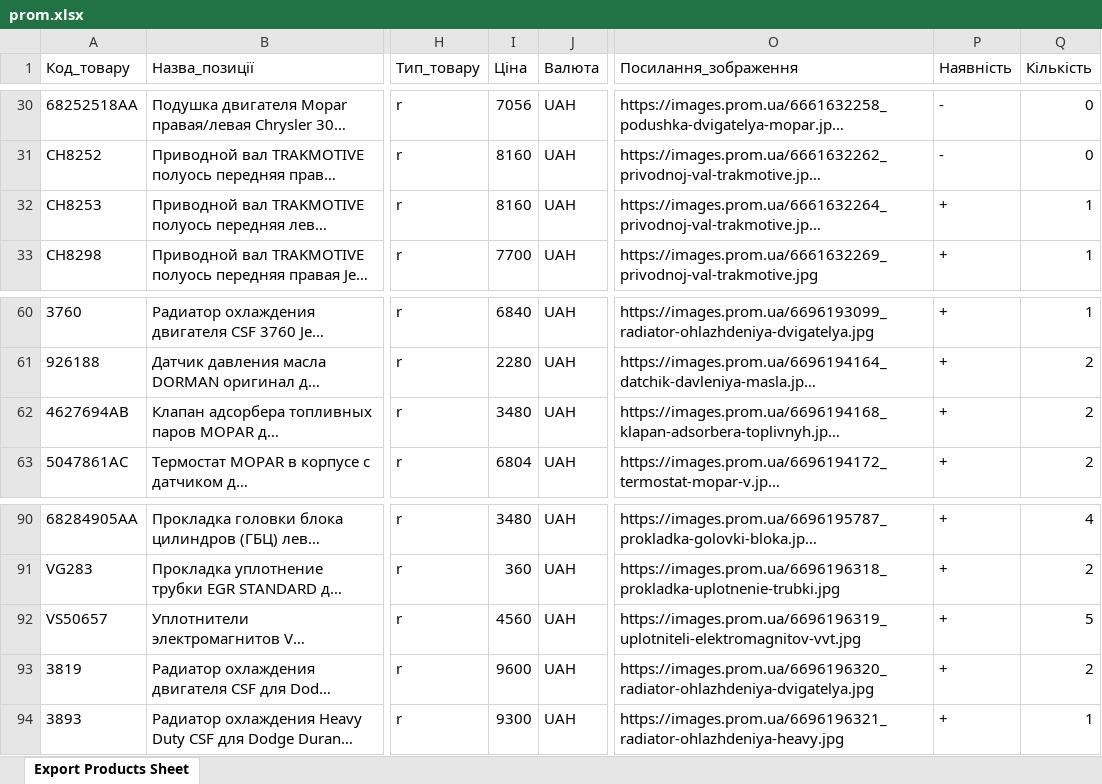
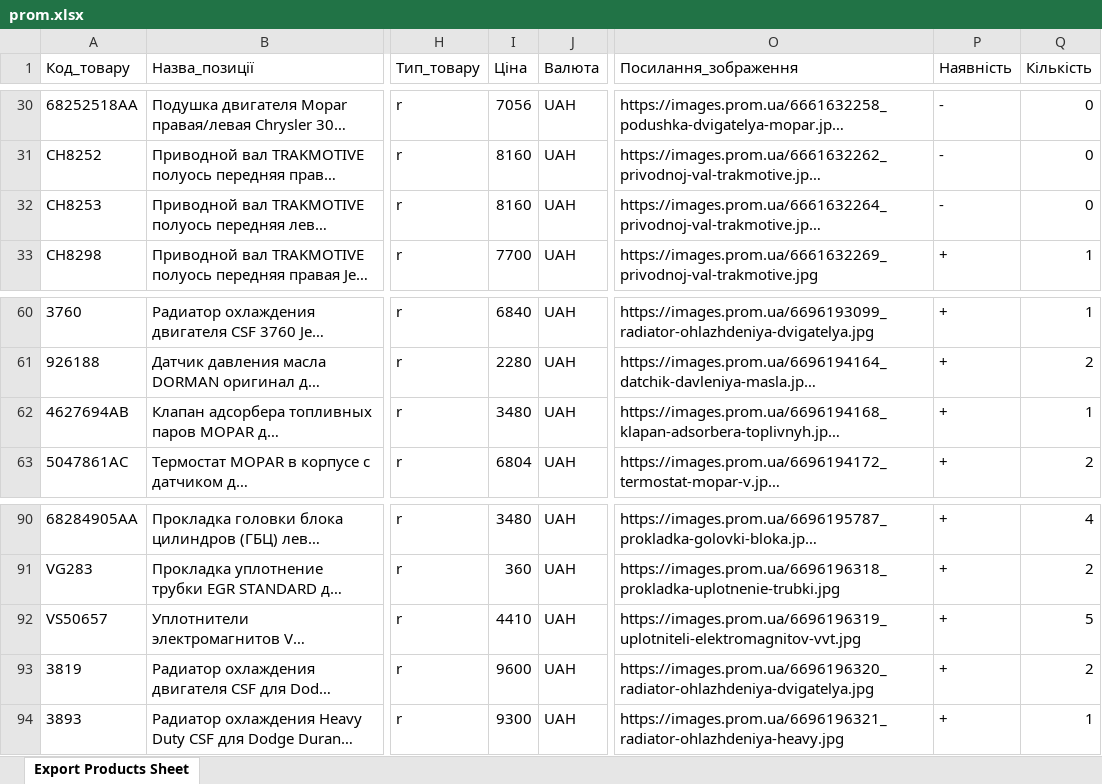
Before and after one commit to xvalikan/avtopro-pricelist, an Excel workbook: prom.xlsx, sheet Export Products Sheet, drawn as a sheet; only a part is shown, gaps mark what is left out; long unchanged cells end in …; values as stored, in another font and other column widths than the file's, no borders; the diff names each change by its address in the sheet, - before the commit and + after, or states it on an @@ line.

```diff
--- a/prom.xlsx (sheet Export Products Sheet)
+++ b/prom.xlsx (sheet Export Products Sheet)
-P32 (Наявність): +
+P32 (Наявність): -
-Q32 (Кількість): 1
+Q32 (Кількість): 0
-Q62 (Кількість): 2
+Q62 (Кількість): 1
-I92 (Ціна): 4560
+I92 (Ціна): 4410
```
